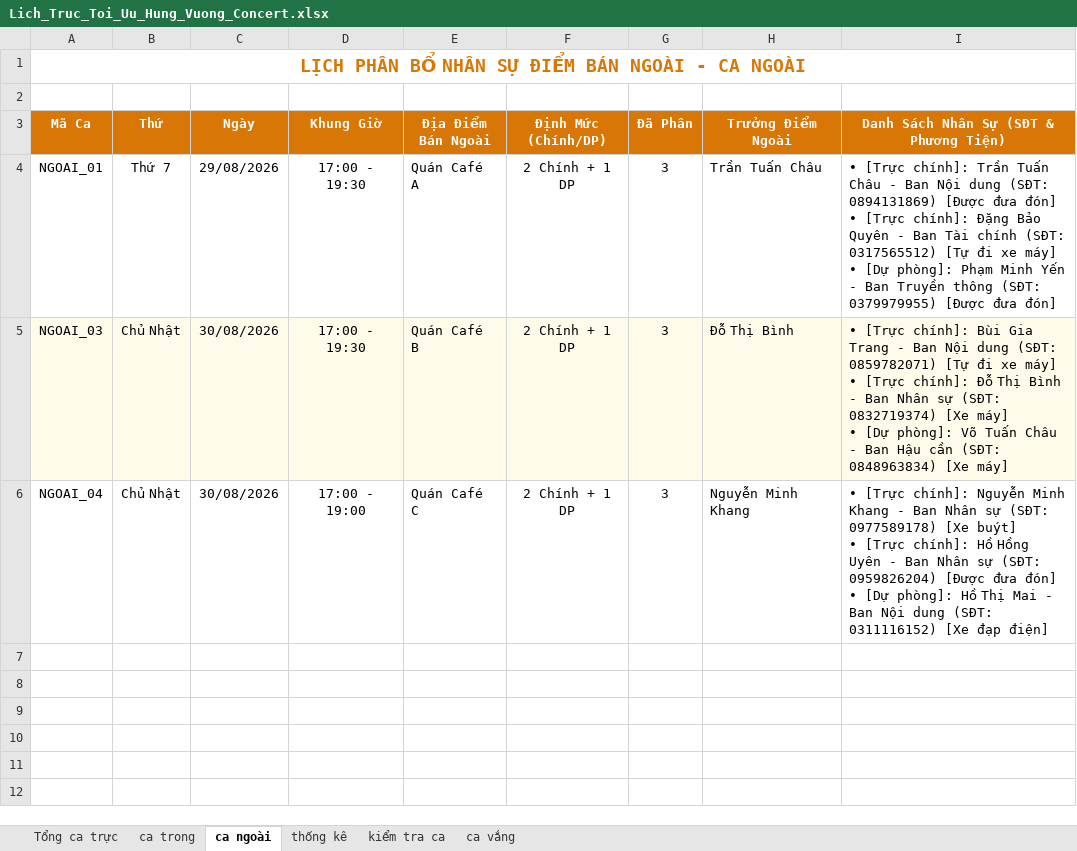
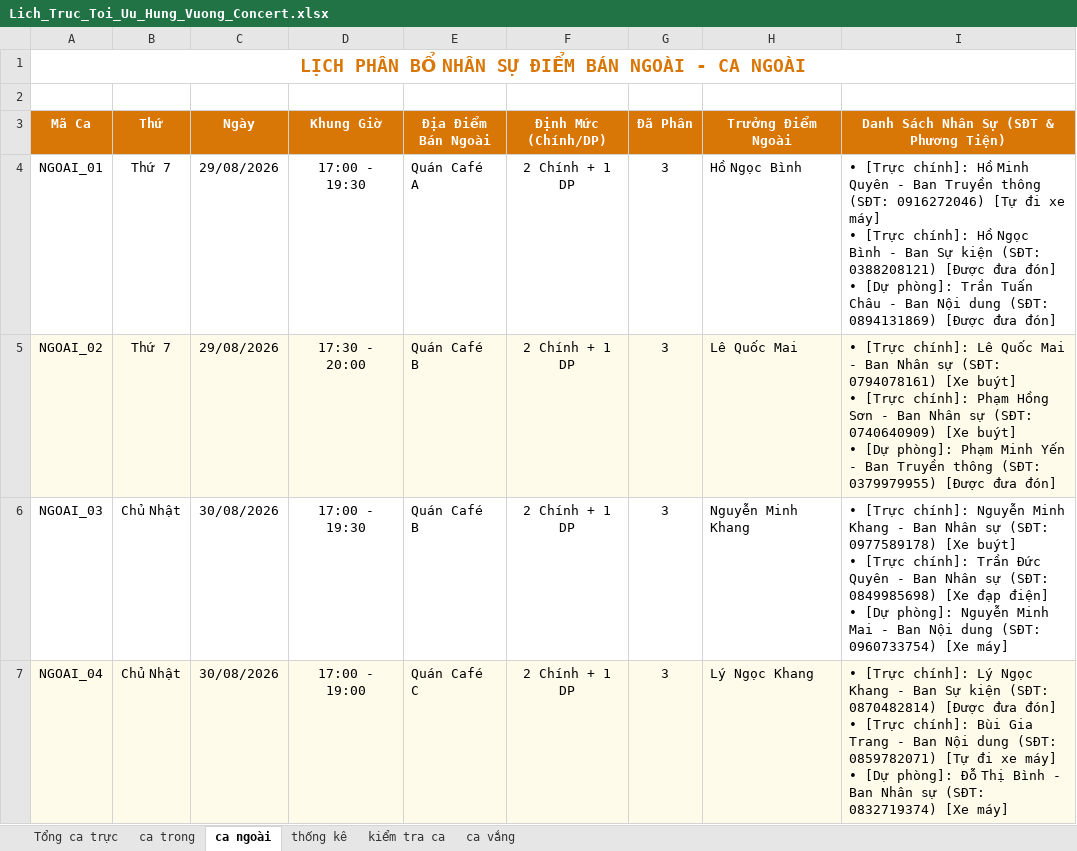
Before and after one commit to KaingP/App-Deploy-Final-1, an Excel workbook: reports/Lich_Truc_Toi_Uu_Hung_Vuong_Concert.xlsx, sheet ca ngoài, drawn as a sheet; values as stored, in another font and other column widths than the file's, no borders; addresses are those after the commit; ↵ is a line break in a cell; the diff names each change by its address in the sheet, - before the commit and + after, or states it on an @@ line.

```diff
--- a/reports/Lich_Truc_Toi_Uu_Hung_Vuong_Concert.xlsx (sheet ca ngoài)
+++ b/reports/Lich_Truc_Toi_Uu_Hung_Vuong_Concert.xlsx (sheet ca ngoài)
-H4 (Trưởng Điểm Ngoài): Trần Tuấn Châu
+H4 (Trưởng Điểm Ngoài): Hồ Ngọc Bình
-I4: …[Trực chính]: Trần Tuấn Châu - Ban Nội dung (SĐT: 0894131869) [Được đưa đón] ↵ • [Trực chính]: Đặng Bảo Quyên - Ban Tài chính (SĐT: 0317565512) [Tự đi xe máy] ↵ • [Dự phòng]: Phạm Minh Yến - Ban Truyền thông (SĐT: 0379979955) [Được đưa…
+I4: …[Trực chính]: Hồ Minh Quyên - Ban Truyền thông (SĐT: 0916272046) [Tự đi xe máy] ↵ • [Trực chính]: Hồ Ngọc Bình - Ban Sự kiện (SĐT: 0388208121) [Được đưa đón] ↵ • [Dự phòng]: Trần Tuấn Châu - Ban Nội dung (SĐT: 0894131869) [Được đưa…
+row 5: NGOAI_02 | Thứ 7 | 29/08/2026 | 17:30 - 20:00 | Quán Café B | 2 Chính + 1 DP | 3 | Lê Quốc Mai | • [Trực chính]: Lê Quốc Mai - Ban Nhân sự (SĐT: 0794078161) [Xe buýt] ↵ • [Trực chính]: Phạm Hồng Sơn - Ban Nhân sự (SĐT: 0740640909) [Xe buýt] ↵ • [Dự phòng]: Phạm Minh Yến - Ban Truyền thông (SĐT: 0379979955) [Được đưa đón]
-A6:I6 fill: #FFFBEB
+A6:I6 fill: none
-H6 (Trưởng Điểm Ngoài): Đỗ Thị Bình
+H6 (Trưởng Điểm Ngoài): Nguyễn Minh Khang
-I6: …[Trực chính]: Bùi Gia Trang - Ban Nội dung (SĐT: 0859782071) [Tự đi xe máy] ↵ • [Trực chính]: Đỗ Thị Bình - Ban Nhân sự (SĐT: 0832719374) [Xe máy] ↵ • [Dự phòng]: Võ Tuấn Châu - Ban Hậu cần (SĐT: 0848963834) [Xe máy]
+I6: …[Trực chính]: Nguyễn Minh Khang - Ban Nhân sự (SĐT: 0977589178) [Xe buýt] ↵ • [Trực chính]: Trần Đức Quyên - Ban Nhân sự (SĐT: 0849985698) [Xe đạp điện] ↵ • [Dự phòng]: Nguyễn Minh Mai - Ban Nội dung (SĐT: 0960733754) [Xe máy]
-A7:I7 fill: none
+A7:I7 fill: #FFFBEB
-H7 (Trưởng Điểm Ngoài): Nguyễn Minh Khang
+H7 (Trưởng Điểm Ngoài): Lý Ngọc Khang
-I7: …[Trực chính]: Nguyễn Minh Khang - Ban Nhân sự (SĐT: 0977589178) [Xe buýt] ↵ • [Trực chính]: Hồ Hồng Uyên - Ban Nhân sự (SĐT: 0959826204) [Được đưa đón] ↵ • [Dự phòng]: Hồ Thị Mai - Ban Nội dung (SĐT: 0311116152) [Xe đạp điện]
+I7: …[Trực chính]: Lý Ngọc Khang - Ban Sự kiện (SĐT: 0870482814) [Được đưa đón] ↵ • [Trực chính]: Bùi Gia Trang - Ban Nội dung (SĐT: 0859782071) [Tự đi xe máy] ↵ • [Dự phòng]: Đỗ Thị Bình - Ban Nhân sự (SĐT: 0832719374) [Xe máy]
```
Also changed, not shown: sheet thống kê, sheet ca vắng, sheet Tổng ca trực, sheet ca trong, sheet kiểm tra ca, 10 other files.
